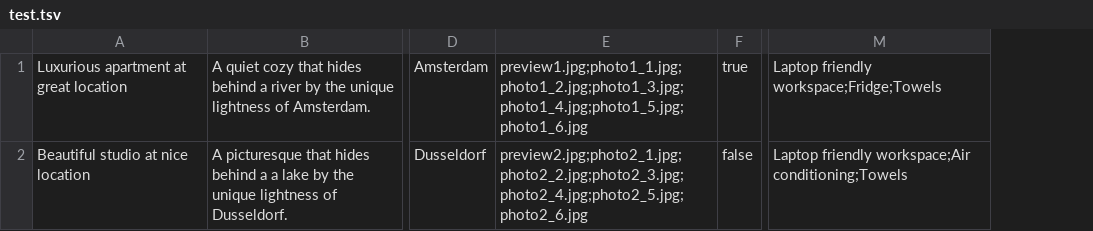
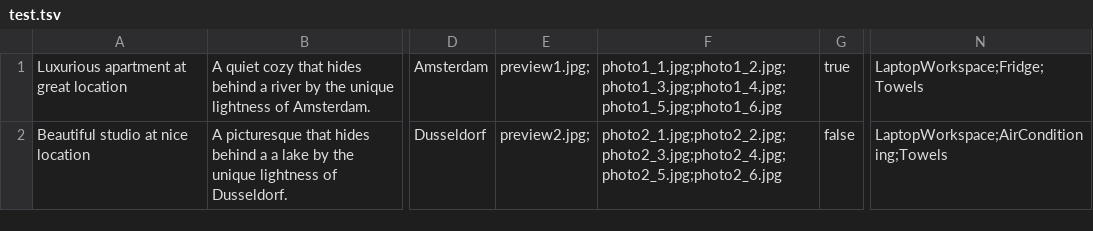
Before and after one commit to htmlacademy-nodejs-api/979743-six-cities-6, a TSV file: src/mocks/test.tsv, drawn as a sheet; only a part is shown, gaps mark what is left out; removed rows and columns are numbered as before the commit, all else as after; the diff names each change by its address in the sheet, - before the commit and + after, or states it on an @@ line.

```diff
--- a/src/mocks/test.tsv
+++ b/src/mocks/test.tsv
-column E, rows 1-2: preview1.jpg;photo1_1.jpg;photo1_2.jpg;photo1_3.jpg;photo1_4.jpg;photo1_5.jpg;photo1_6.jpg | preview2.jpg;photo2_1.jpg;photo2_2.jpg;photo2_3.jpg;photo2_4.jpg;photo2_5.jpg;photo2_6.jpg
+column E, rows 1-2: preview1.jpg; | preview2.jpg;
+column F, rows 1-2: photo1_1.jpg;photo1_2.jpg;photo1_3.jpg;photo1_4.jpg;photo1_5.jpg;photo1_6.jpg | photo2_1.jpg;photo2_2.jpg;photo2_3.jpg;photo2_4.jpg;photo2_5.jpg;photo2_6.jpg
-column M, rows 1-2: Laptop friendly workspace;Fridge;Towels | Laptop friendly workspace;Air conditioning;Towels
+column N, rows 1-2: LaptopWorkspace;Fridge;Towels | LaptopWorkspace;AirConditioning;Towels
```
Also changed, not shown: 3 other files.
